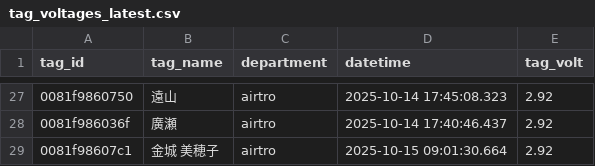
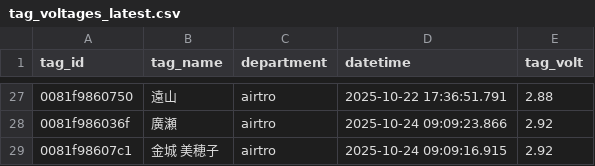
Before and after one commit to tateiwa-prg/PlaceDetection, a CSV file: tag_voltages_latest.csv, drawn as a sheet; only a part is shown, gaps mark what is left out; the diff covers the shown part only.

```diff
--- a/tag_voltages_latest.csv
+++ b/tag_voltages_latest.csv
@@ -27,3 +27,3 @@
-0081f9860750,遠山,airtro,2025-10-14 17:45:08.323,2.92
-0081f986036f,廣瀬,airtro,2025-10-14 17:40:46.437,2.92
-0081f98607c1,金城 美穂子,airtro,2025-10-15 09:01:30.664,2.92
+0081f9860750,遠山,airtro,2025-10-22 17:36:51.791,2.88
+0081f986036f,廣瀬,airtro,2025-10-24 09:09:23.866,2.92
+0081f98607c1,金城 美穂子,airtro,2025-10-24 09:09:16.915,2.92
```
Also changed, not shown: 32 edited cells elsewhere in this file, 1 other file.
